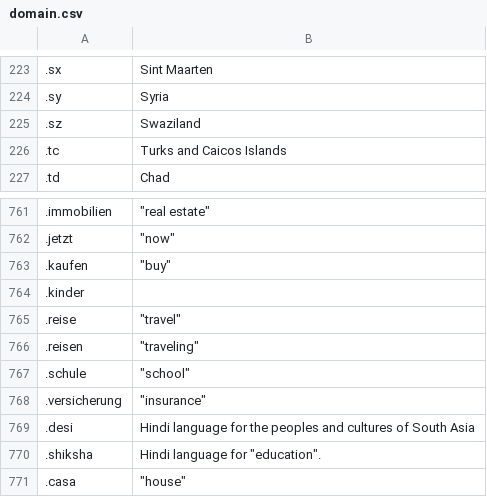
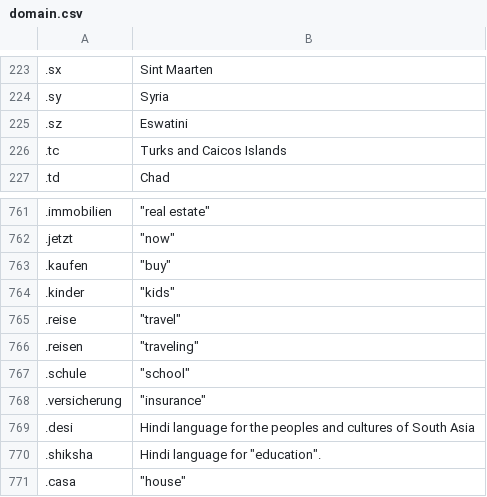
Before and after one commit to lassik/lookup-computer, a CSV file: domain.csv, drawn as a sheet; only a part is shown, gaps mark what is left out; the diff names each change by its address in the sheet, - before the commit and + after, or states it on an @@ line.

Commit message:
Update domain lookup table

```diff
--- a/domain.csv
+++ b/domain.csv
-B225: Swaziland
+B225: Eswatini
-B764: (empty)
+B764: "kids"
```
